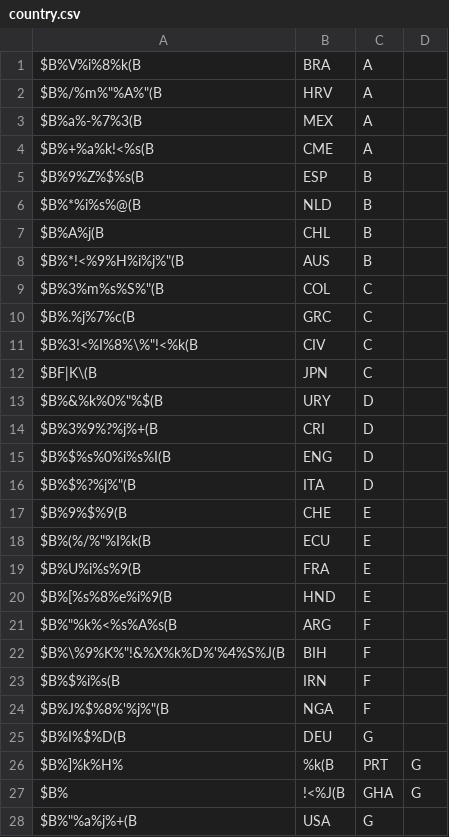
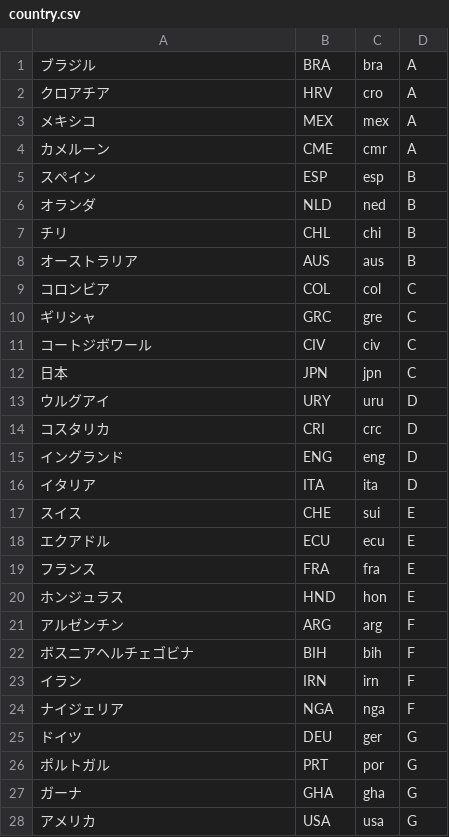
Before and after one commit to tokumura/shootq, a CSV file: public/country.csv, drawn as a sheet; only a part is shown; removed rows and columns are numbered as before the commit, all else as after; the diff covers the shown part only; the diff names each change by its address in the sheet, - before the commit and + after, or states it on an @@ line.

```diff
--- a/public/country.csv
+++ b/public/country.csv
+column C, rows 1-25: bra | cro | mex | cmr | esp | ned | chi | aus | col | gre | civ | jpn | uru | crc | eng | ita | sui | ecu | fra | hon | arg | bih | irn | nga | ger; row 28: usa
-column D, empty
-A1: $B%V%i%8%k(B
+A1: ブラジル
-A2: $B%/%m%"%A%"(B
+A2: クロアチア
-A3: $B%a%-%7%3(B
+A3: メキシコ
-A4: $B%+%a%k!<%s(B
+A4: カメルーン
-A5: $B%9%Z%$%s(B
+A5: スペイン
-A6: $B%*%i%s%@(B
+A6: オランダ
-A7: $B%A%j(B
+A7: チリ
-A8: $B%*!<%9%H%i%j%"(B
+A8: オーストラリア
-A9: $B%3%m%s%S%"(B
+A9: コロンビア
-A10: $B%.%j%7%c(B
+A10: ギリシャ
-A11: $B%3!<%I%8%\%"!<%k(B
+A11: コートジボワール
-A12: $BF|K\(B
+A12: 日本
-A13: $B%&%k%0%"%$(B
+A13: ウルグアイ
-A14: $B%3%9%?%j%+(B
+A14: コスタリカ
-A15: $B%$%s%0%i%s%I(B
+A15: イングランド
-A16: $B%$%?%j%"(B
+A16: イタリア
-A17: $B%9%$%9(B
+A17: スイス
-A18: $B%(%/%"%I%k(B
+A18: エクアドル
-A19: $B%U%i%s%9(B
+A19: フランス
-A20: $B%[%s%8%e%i%9(B
+A20: ホンジュラス
-A21: $B%"%k%<%s%A%s(B
+A21: アルゼンチン
-A22: $B%\%9%K%"!&%X%k%D%'%4%S%J(B
+A22: ボスニアヘルチェゴビナ
-A23: $B%$%i%s(B
+A23: イラン
-A24: $B%J%$%8%'%j%"(B
+A24: ナイジェリア
-A25: $B%I%$%D(B
+A25: ドイツ
-row 26: $B%]%k%H% | %k(B | PRT | G
-row 27: $B% | !<%J(B | GHA | G
+row 26: ポルトガル | PRT | por | G
+row 27: ガーナ | GHA | gha | G
-A28: $B%"%a%j%+(B
+A28: アメリカ
```
Also changed, not shown: 4 edited cells elsewhere in this file, 41 other files.
